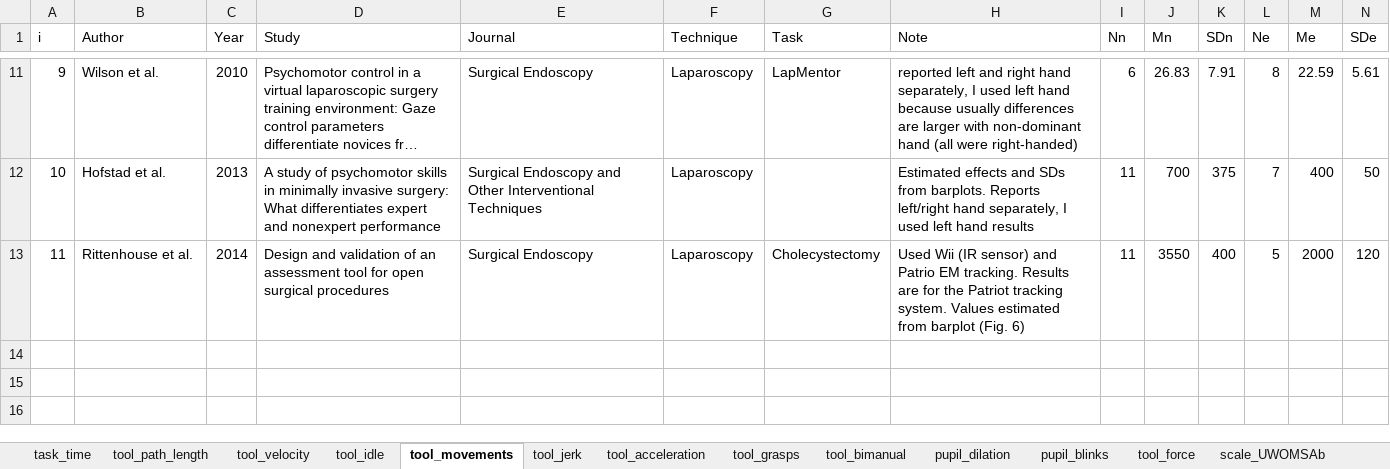
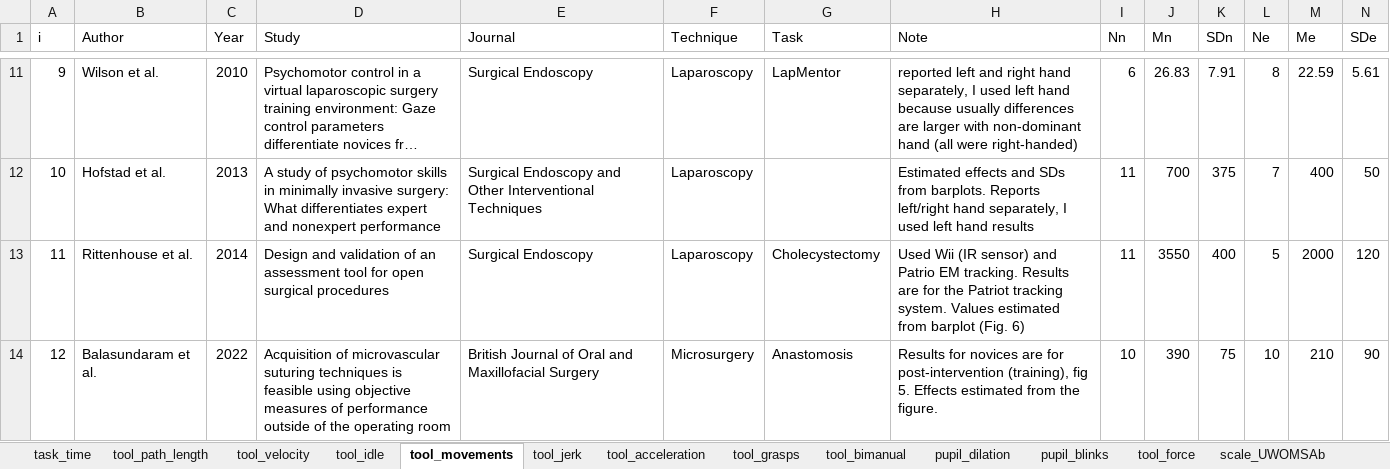
Before and after one commit to jpkos/surg-meta, an Excel workbook: data/surgical_metrics.xlsx, sheet tool_movements, drawn as a sheet; only a part is shown, gaps mark what is left out; long unchanged cells end in …; values as stored, in another font and other column widths than the file's, no borders; rows hold the shown columns only; the diff names each change by its address in the sheet, - before the commit and + after, or states it on an @@ line.

Commit message:
Added results

```diff
--- a/data/surgical_metrics.xlsx (sheet tool_movements)
+++ b/data/surgical_metrics.xlsx (sheet tool_movements)
+row 14: 12 | Balasundaram et al. | 2022 | Acquisition of microvascular suturing techniques is feasible using objective measures of performance outside of the operating room | British Journal of Oral and Maxillofacial Surgery | Microsurgery | Anastomosis | Results for novices are for post-intervention (training), fig 5. Effects estimated from the figure. | 10 | 390 | 75 | 10 | 210 | 90
```
Also changed, not shown: sheet tool_force, sheet task_time, sheet tool_path_length, 2 other files.
